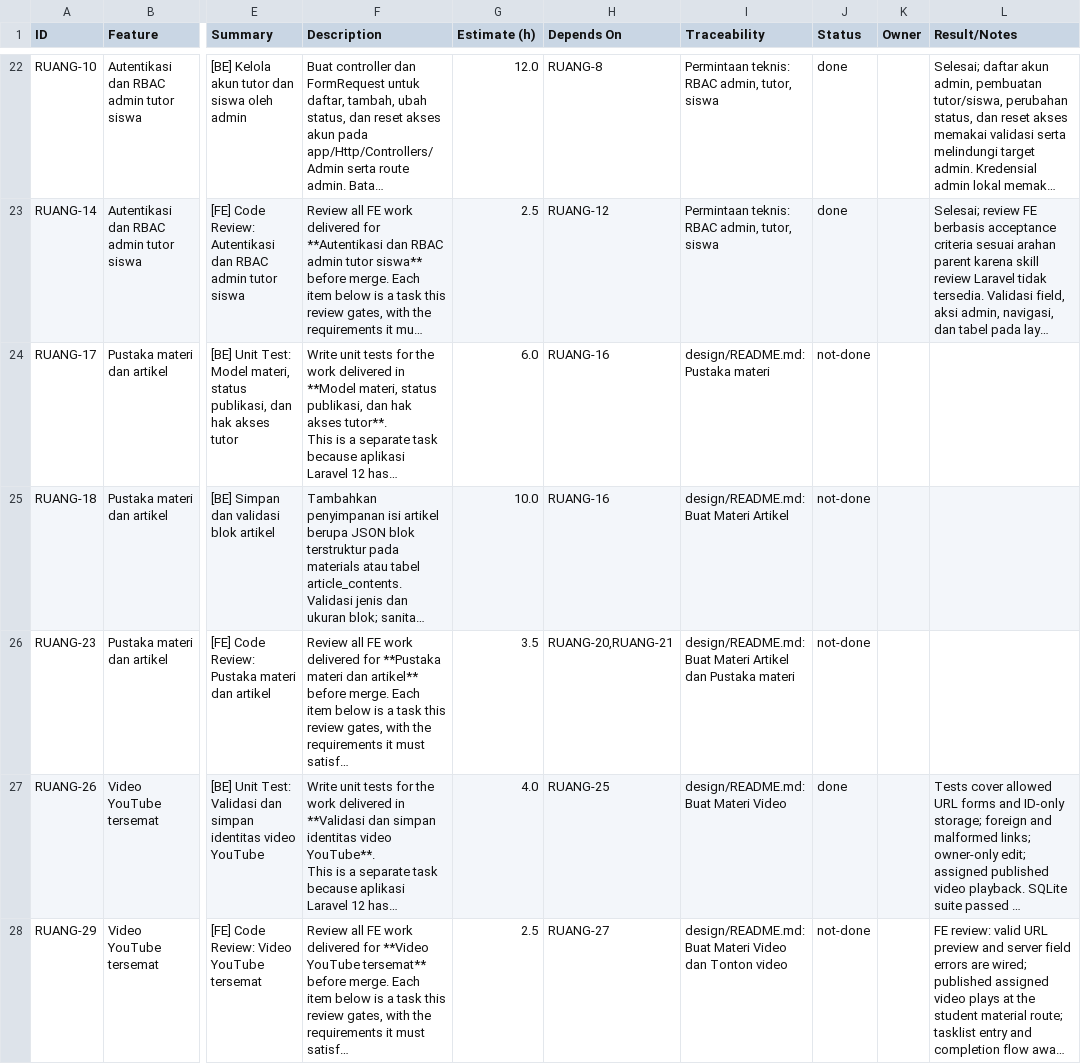
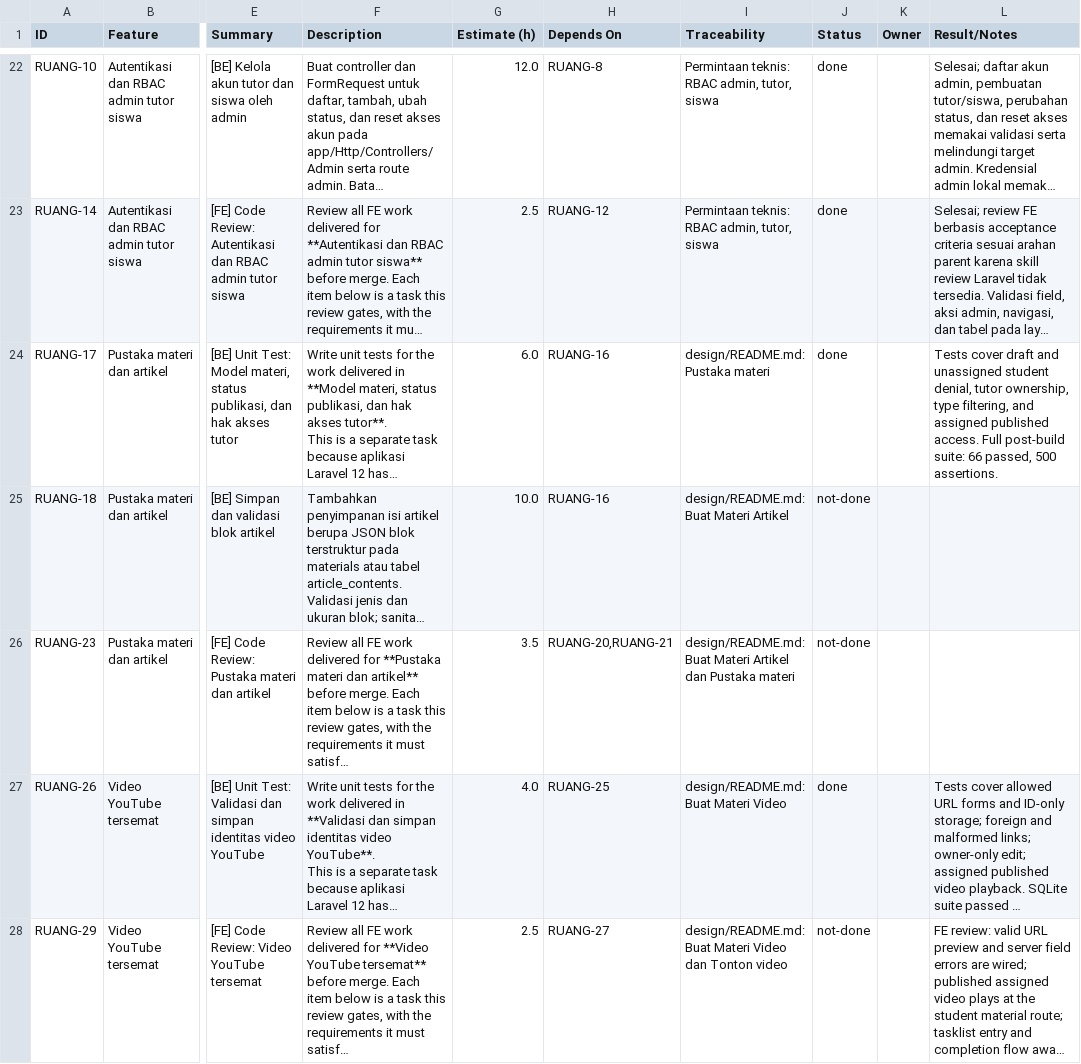
Before and after one commit to ChikoHakles/LMS, a CSV file: wbs/_ALL/tasks.csv, drawn as a sheet; only a part is shown, gaps mark what is left out; long unchanged cells end in …; the diff names each change by its address in the sheet, - before the commit and + after, or states it on an @@ line.

Commit message:
Test material library access and ownership (RUANG-17)

```diff
--- a/wbs/_ALL/tasks.csv
+++ b/wbs/_ALL/tasks.csv
-J24 (Status): not-done
+J24 (Status): done
-L24 (Result/Notes): (empty)
+L24 (Result/Notes): Tests cover draft and unassigned student denial, tutor ownership, type filtering, and assigned published access. Full post-build suite: 66 passed, 500 assertions.
```
